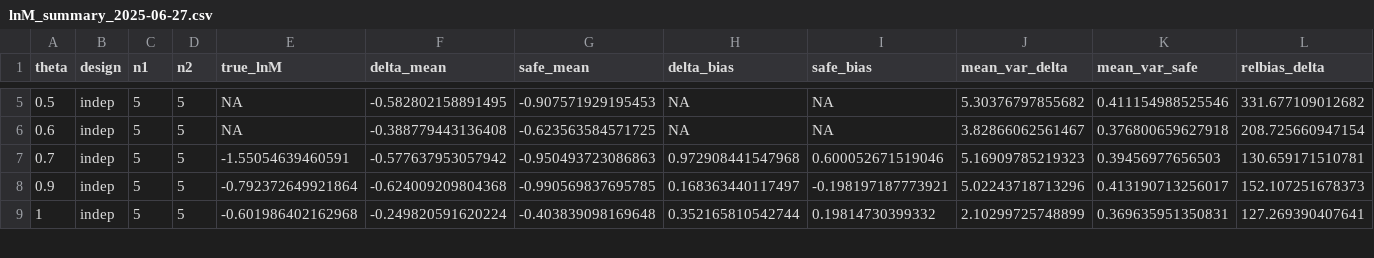
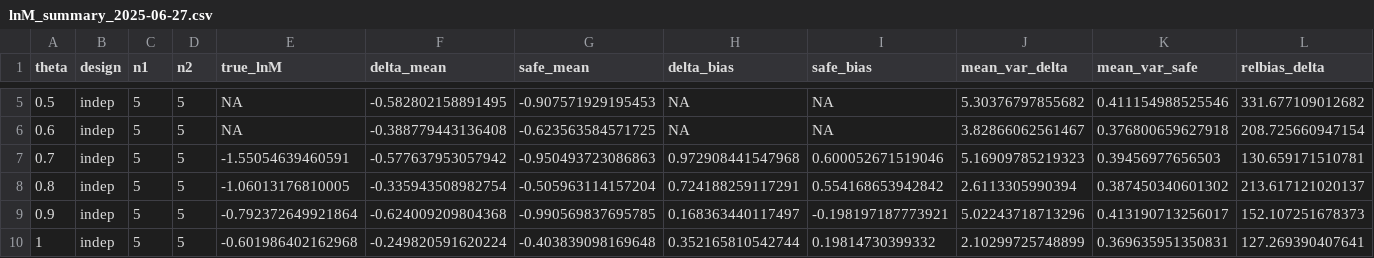
Before and after one commit to itchyshin/meta-analysis_of_magnitude, a CSV file: data/lnM_summary_2025-06-27.csv, drawn as a sheet; only a part is shown, gaps mark what is left out; rows hold the shown columns only; the diff names each change by its address in the sheet, - before the commit and + after, or states it on an @@ line.

Commit message:
Update lnM_summary_2025-06-27.csv

```diff
--- a/data/lnM_summary_2025-06-27.csv
+++ b/data/lnM_summary_2025-06-27.csv
+row 8: 0.8 | indep | 5 | 5 | -1.06013176810005 | -0.335943508982754 | -0.505963114157204 | 0.724188259117291 | 0.554168653942842 | 2.6113305990394 | 0.387450340601302 | 213.617121020137
```
